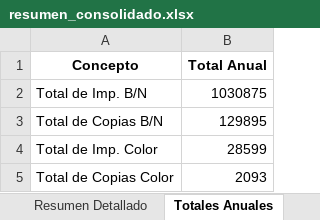
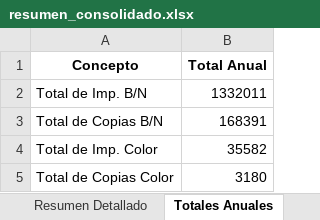
Before and after one commit to Frank22-ux/consolidado_impresoras, an Excel workbook: resumen_consolidado.xlsx, sheet Totales Anuales, drawn as a sheet; values as stored, in another font and other column widths than the file's, no borders; the diff names each change by its address in the sheet, - before the commit and + after, or states it on an @@ line.

```diff
--- a/resumen_consolidado.xlsx (sheet Totales Anuales)
+++ b/resumen_consolidado.xlsx (sheet Totales Anuales)
-B2 (Total Anual): 1030875
+B2 (Total Anual): 1332011
-B3 (Total Anual): 129895
+B3 (Total Anual): 168391
-B4 (Total Anual): 28599
+B4 (Total Anual): 35582
-B5 (Total Anual): 2093
+B5 (Total Anual): 3180
```
Also changed, not shown: sheet Resumen Detallado, sheet Hoja1, hidden cells, 10 other files.
